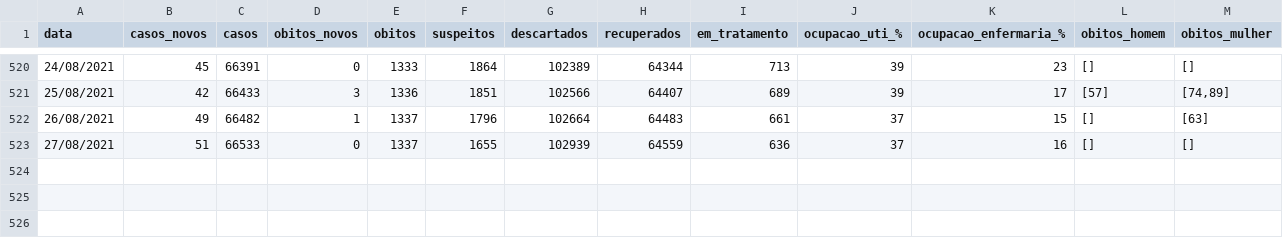
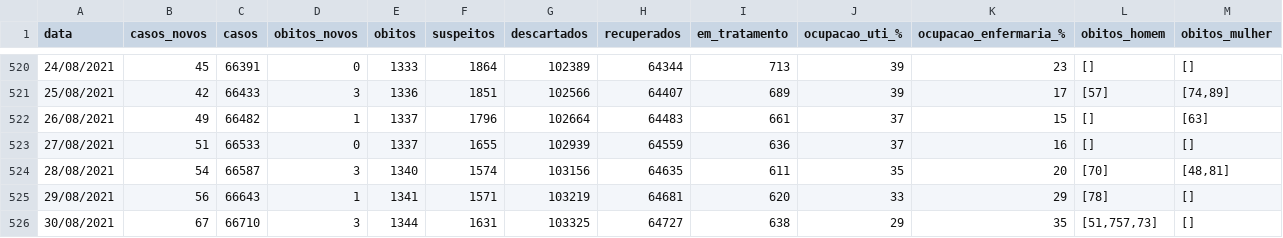
Before and after one commit to julianogiusti/covid19-piracicaba-sp, a CSV file: covid19_piracicaba_sp.csv, drawn as a sheet; only a part is shown, gaps mark what is left out; rows hold the shown columns only; the diff names each change by its address in the sheet, - before the commit and + after, or states it on an @@ line.

Commit message:
Atualização 30/08/2021

```diff
--- a/covid19_piracicaba_sp.csv
+++ b/covid19_piracicaba_sp.csv
+row 524: 28/08/2021 | 54 | 66587 | 3 | 1340 | 1574 | 103156 | 64635 | 611 | 35 | 20 | [70] | [48,81]
+row 525: 29/08/2021 | 56 | 66643 | 1 | 1341 | 1571 | 103219 | 64681 | 620 | 33 | 29 | [78] | []
+row 526: 30/08/2021 | 67 | 66710 | 3 | 1344 | 1631 | 103325 | 64727 | 638 | 29 | 35 | [51,757,73] | []
```
